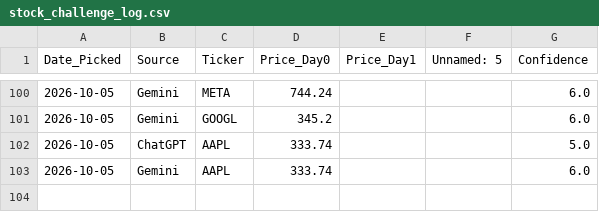
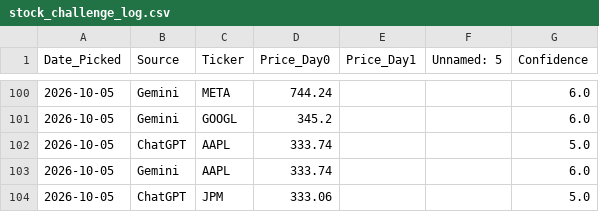
Before and after one commit to miless916/StockChallenge, a CSV file: stock_challenge_log.csv, drawn as a sheet; only a part is shown, gaps mark what is left out.

```diff
--- a/stock_challenge_log.csv
+++ b/stock_challenge_log.csv
@@ -103 +103,2 @@ Date_Picked,Source,Ticker,Price_Day0,Price_Day1,Unnamed: 5,Confidence
 2026-10-05,Gemini,AAPL,333.74,,,6.0
+2026-10-05,ChatGPT,JPM,333.06,,,5.0
```
